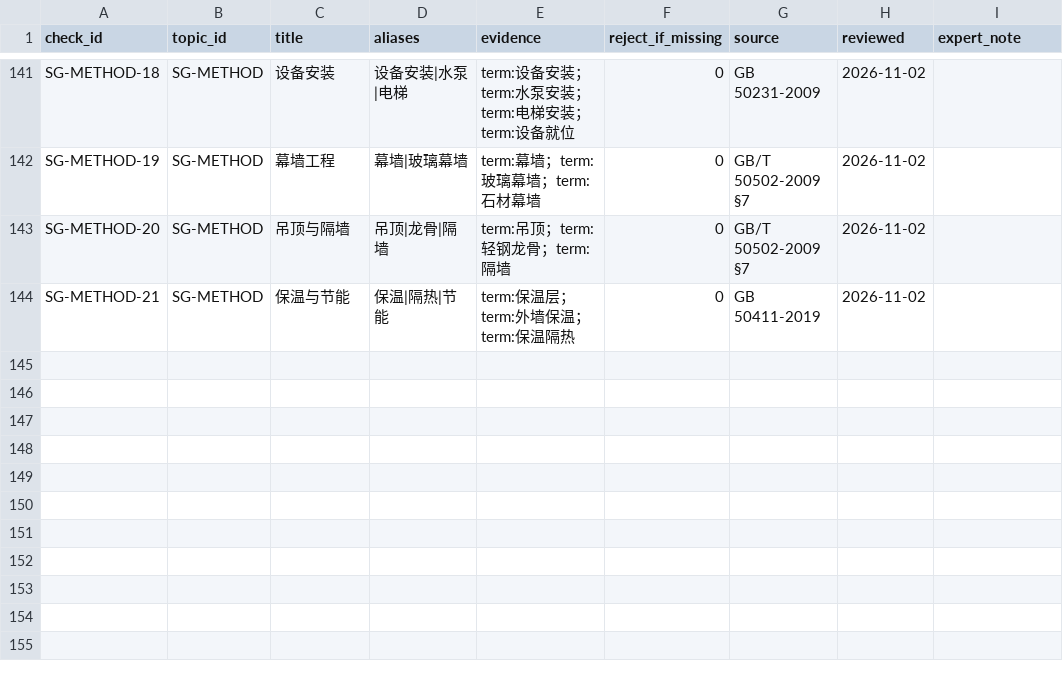
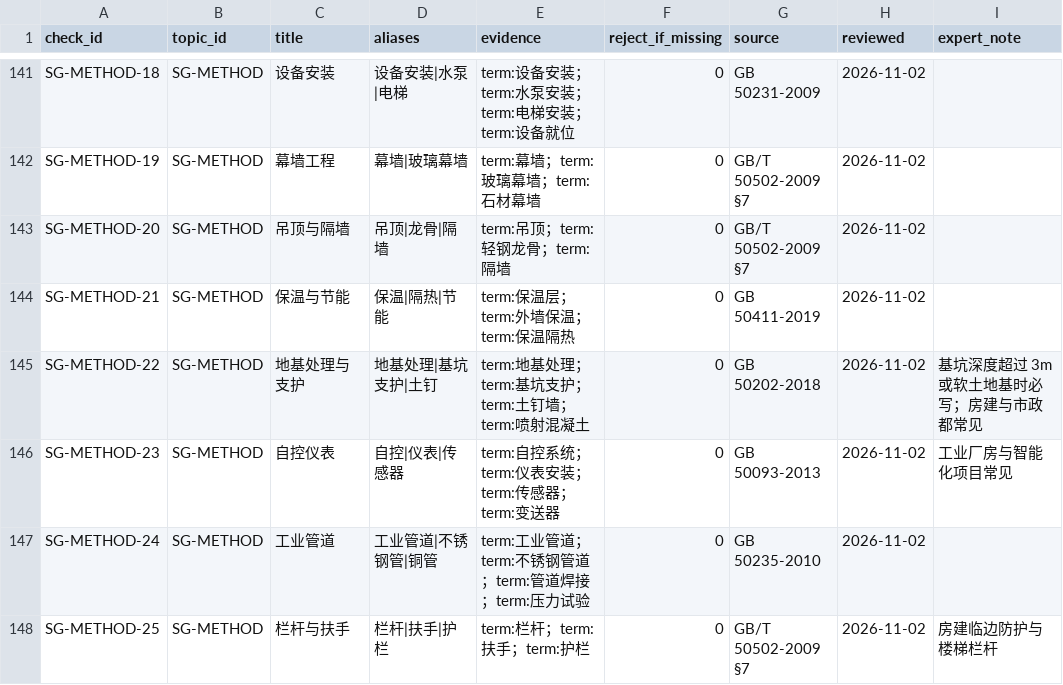
Before and after one commit to gerrardLT/ah-bid, a CSV file: rules/v1/checks.csv, drawn as a sheet; only a part is shown, gaps mark what is left out; the diff names each change by its address in the sheet, - before the commit and + after, or states it on an @@ line.

Commit message:
补 4 条规则 + 修 volume 判定的灌水漏洞：覆盖率 79.0% → 87.2%
一、补规则（143 → 147）
- SG-METHOD-22 地基处理与支护（GB 50202-2018）
- SG-METHOD-23 自控仪表（GB 50093-2013）
- SG-METHOD-24 工业管道（GB 50235-2010）
- SG-METHOD-25 栏杆与扶手（GB/T 50502-2009 §7）
evidence 的词与 scheme-evidence.csv 对齐（上次踩过「两套词对不上」的坑）。

二、修一个 eval 抓出来的真 bug
加规则后空话标（ai-emptytalk）有 1 条被判「已覆盖」，定位到 L1-SG-METHOD：
空话标该章是同一段 5 句话重复 13 次、共 313 字，超过 volume 门槛 300，
于是章节级检查通过。

这不是新规则的问题，是 volume 判定只看总字数的固有缺陷 ——
「字数够」不等于「有内容」。

修法：bodyChars 改为**按行去重后**计字数。
- 空话标：5 句 × 约 15 字 ≈ 75 字 < 300 → 判缺失
- 真实标书：每行基本不同，与原来一致
- 报告文案同步改为「本章节正文去重后 X 字」

这是有意的行为变更：真实标书里如果有大段复制粘贴，去重后字数会下降，
可能从 covered 变 missing —— 正是想要的效果。

效果（32 个项目体检，项目数与方案数不变）：
- 覆盖率 79.0% → **87.2%**
- 「100% 缺失」从 13 类降到 9 类，全是市政/园林/特殊工业：
  水处理、桥涵、园林景观、拆除、隧道、热力设备、市政钢筋、垃圾处理、静置设备

验证：
- selfcheck-validate 通过（147 条 / 13 章）
- gen-fixtures 重生成（hash=3697da38aef8）
- eval 147/147、空话标 **0**、partial 120 覆盖 + 18 缺 + 9 有标题无证据
- diagnose 单测 5/5

```diff
--- a/rules/v1/checks.csv
+++ b/rules/v1/checks.csv
+row 145: SG-METHOD-22 | SG-METHOD | 地基处理与支护 | 地基处理|基坑支护|土钉 | term:地基处理；term:基坑支护；term:土钉墙；term:喷射混凝土 | 0 | GB 50202-2018 | 2026-11-02 | 基坑深度超过 3m 或软土地基时必写；房建与市政都常见
+row 146: SG-METHOD-23 | SG-METHOD | 自控仪表 | 自控|仪表|传感器 | term:自控系统；term:仪表安装；term:传感器；term:变送器 | 0 | GB 50093-2013 | 2026-11-02 | 工业厂房与智能化项目常见
+row 147: SG-METHOD-24 | SG-METHOD | 工业管道 | 工业管道|不锈钢管|铜管 | term:工业管道；term:不锈钢管道；term:管道焊接；term:压力试验 | 0 | GB 50235-2010 | 2026-11-02
+row 148: SG-METHOD-25 | SG-METHOD | 栏杆与扶手 | 栏杆|扶手|护栏 | term:栏杆；term:扶手；term:护栏 | 0 | GB/T 50502-2009 §7 | 2026-11-02 | 房建临边防护与楼梯栏杆
```
Also changed, not shown: rules/v1/tiers.csv, 5 other files.
